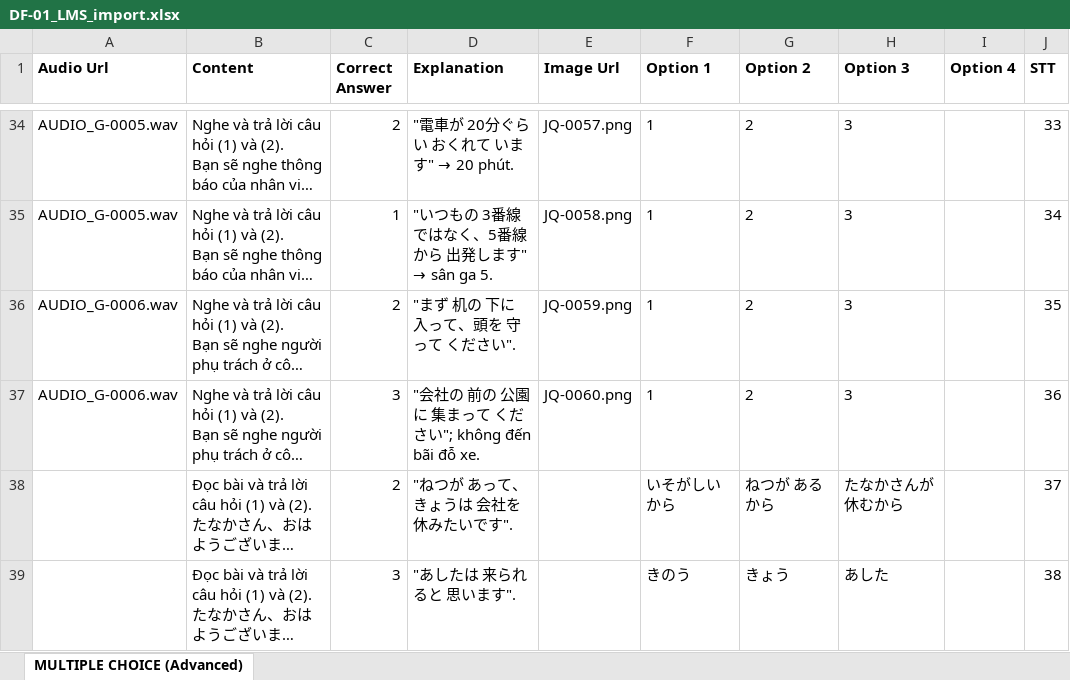
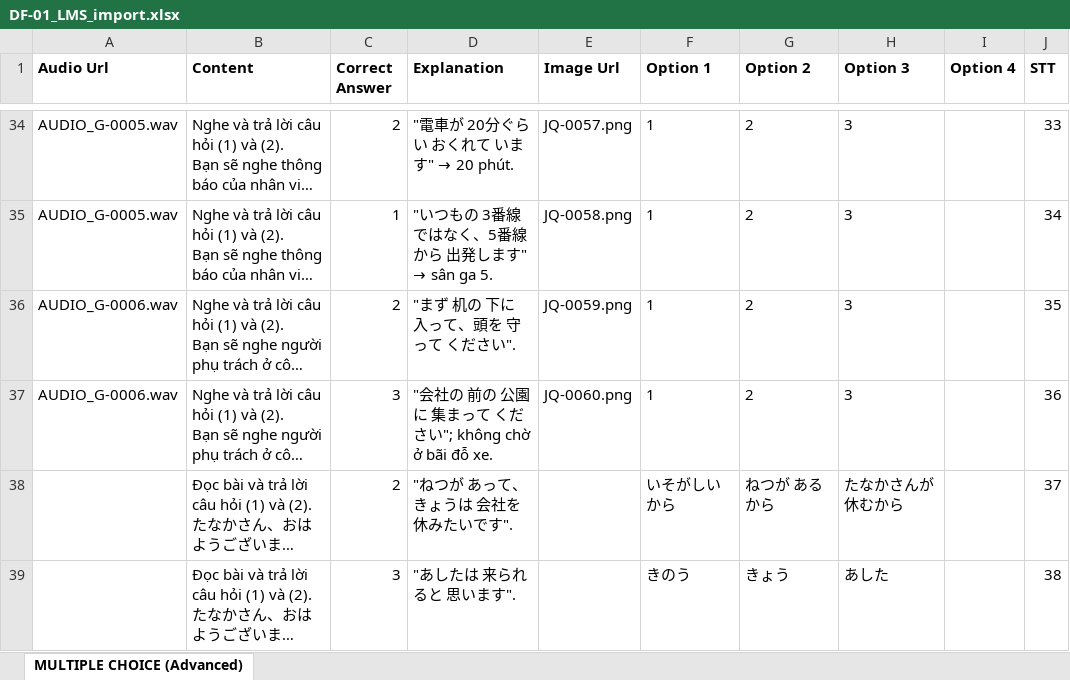
Before and after one commit to minhthuyk46/minhthuyk46, an Excel workbook: exports/DF-01_LMS_import.xlsx, sheet MULTIPLE CHOICE (Advanced), drawn as a sheet; only a part is shown, gaps mark what is left out; long unchanged cells end in …; values as stored, in another font and other column widths than the file's, no borders; the diff names each change by its address in the sheet, - before the commit and + after, or states it on an @@ line.

```diff
--- a/exports/DF-01_LMS_import.xlsx (sheet MULTIPLE CHOICE (Advanced))
+++ b/exports/DF-01_LMS_import.xlsx (sheet MULTIPLE CHOICE (Advanced))
-D37 (Explanation): "会社の 前の 公園に 集まって ください"; không đến bãi đỗ xe.
+D37 (Explanation): "会社の 前の 公園に 集まって ください"; không chờ ở bãi đỗ xe.
```
Also changed, not shown: exports/DF-01_media_checklist.xlsx, 4 other files.
